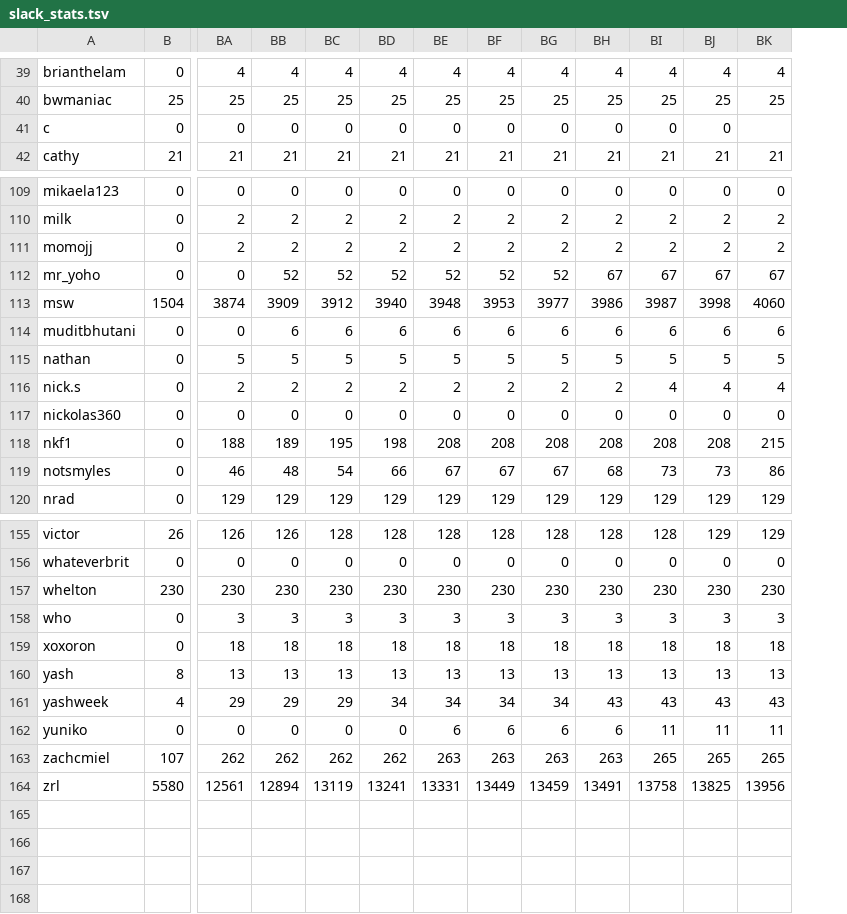
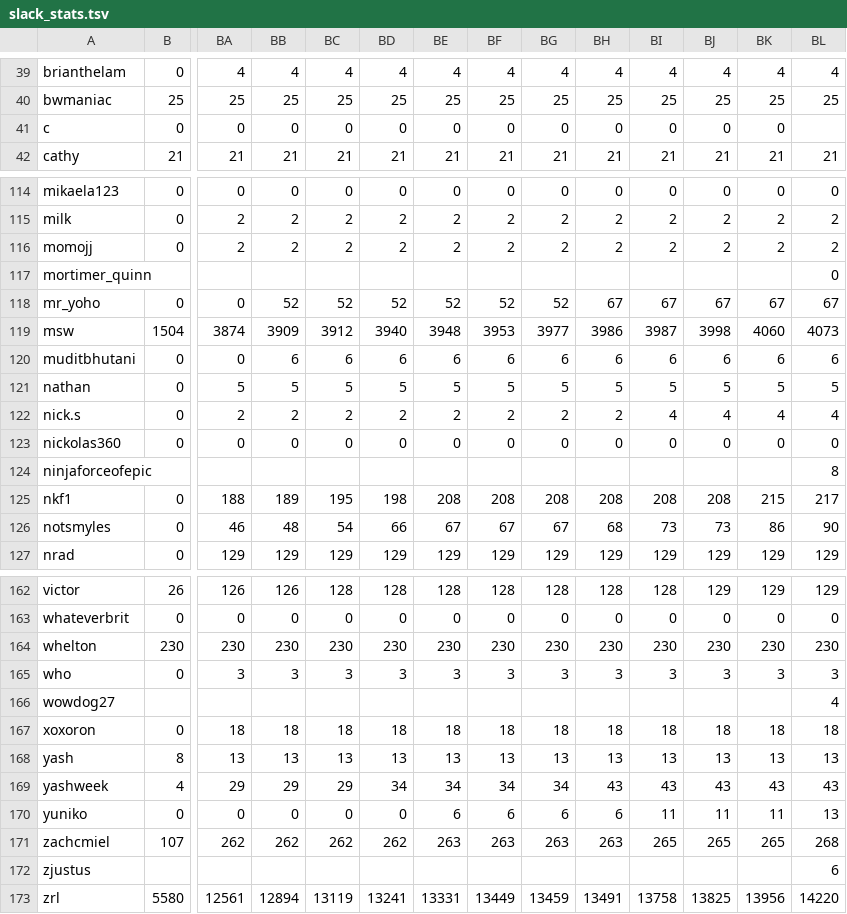
Before and after one commit to hackclub/metrics, a TSV file: slack_stats.tsv, drawn as a sheet; only a part is shown, gaps mark what is left out; rows hold the shown columns only; the diff covers the shown part only; the diff names each change by its address in the sheet, - before the commit and + after, or states it on an @@ line.

```diff
--- a/slack_stats.tsv
+++ b/slack_stats.tsv
+column BL, rows 39-42: 4 | 25 |  | 21; rows 114-116: 0 | 2 | 2; rows 118-123: 67 | 4073 | 6 | 5 | 4 | 0; rows 125-127: 217 | 90 | 129; rows 162-165: 129 | 0 | 230 | 3; rows 167-171: 18 | 13 | 43 | 13 | 268; row 173: 14220
-BK41: (empty)
+BK41: 0
+row 117: mortimer_quinn |  |  |  |  |  |  |  |  |  |  |  |  | 0
+row 124: ninjaforceofepic |  |  |  |  |  |  |  |  |  |  |  |  | 8
+row 166: wowdog27 |  |  |  |  |  |  |  |  |  |  |  |  | 4
+row 172: zjustus |  |  |  |  |  |  |  |  |  |  |  |  | 6
```
Also changed, not shown: 5 added rows and 1 edited cell elsewhere in this file.
